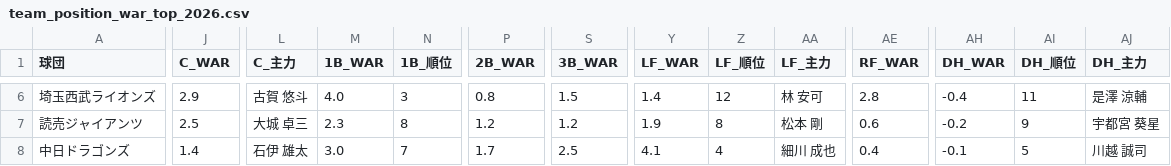
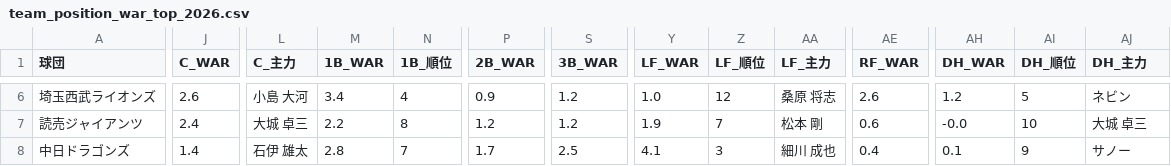
Before and after one commit to kotowaru6949-debug/-baseball-dashboard-2026, a CSV file: team_position_war_top_2026.csv, drawn as a sheet; only a part is shown, gaps mark what is left out; the diff covers the shown part only; the diff names each change by its address in the sheet, - before the commit and + after, or states it on an @@ line.

```diff
--- a/team_position_war_top_2026.csv
+++ b/team_position_war_top_2026.csv
-J6 (C_WAR): 2.9
+J6 (C_WAR): 2.6
-L6 (C_主力): 古賀 悠斗
+L6 (C_主力): 小島 大河
-M6 (1B_WAR): 4.0
+M6 (1B_WAR): 3.4
-N6 (1B_順位): 3
+N6 (1B_順位): 4
-P6 (2B_WAR): 0.8
+P6 (2B_WAR): 0.9
-S6 (3B_WAR): 1.5
+S6 (3B_WAR): 1.2
-Y6 (LF_WAR): 1.4
+Y6 (LF_WAR): 1.0
-AA6 (LF_主力): 林 安可
+AA6 (LF_主力): 桑原 将志
-AE6 (RF_WAR): 2.8
+AE6 (RF_WAR): 2.6
-AH6 (DH_WAR): -0.4
+AH6 (DH_WAR): 1.2
-AI6 (DH_順位): 11
+AI6 (DH_順位): 5
-AJ6 (DH_主力): 是澤 涼輔
+AJ6 (DH_主力): ネビン
-J7 (C_WAR): 2.5
+J7 (C_WAR): 2.4
-M7 (1B_WAR): 2.3
+M7 (1B_WAR): 2.2
-Z7 (LF_順位): 8
+Z7 (LF_順位): 7
-AH7 (DH_WAR): -0.2
+AH7 (DH_WAR): -0.0
-AI7 (DH_順位): 9
+AI7 (DH_順位): 10
-AJ7 (DH_主力): 宇都宮 葵星
+AJ7 (DH_主力): 大城 卓三
-M8 (1B_WAR): 3.0
+M8 (1B_WAR): 2.8
-Z8 (LF_順位): 4
+Z8 (LF_順位): 3
-AH8 (DH_WAR): -0.1
+AH8 (DH_WAR): 0.1
-AI8 (DH_順位): 5
+AI8 (DH_順位): 9
-AJ8 (DH_主力): 川越 誠司
+AJ8 (DH_主力): サノー
```
Also changed, not shown: 77 edited cells elsewhere in this file, hitters_farm_2026_pawapro.csv, hitters_top_2026_pawapro.csv, 3 other files.
